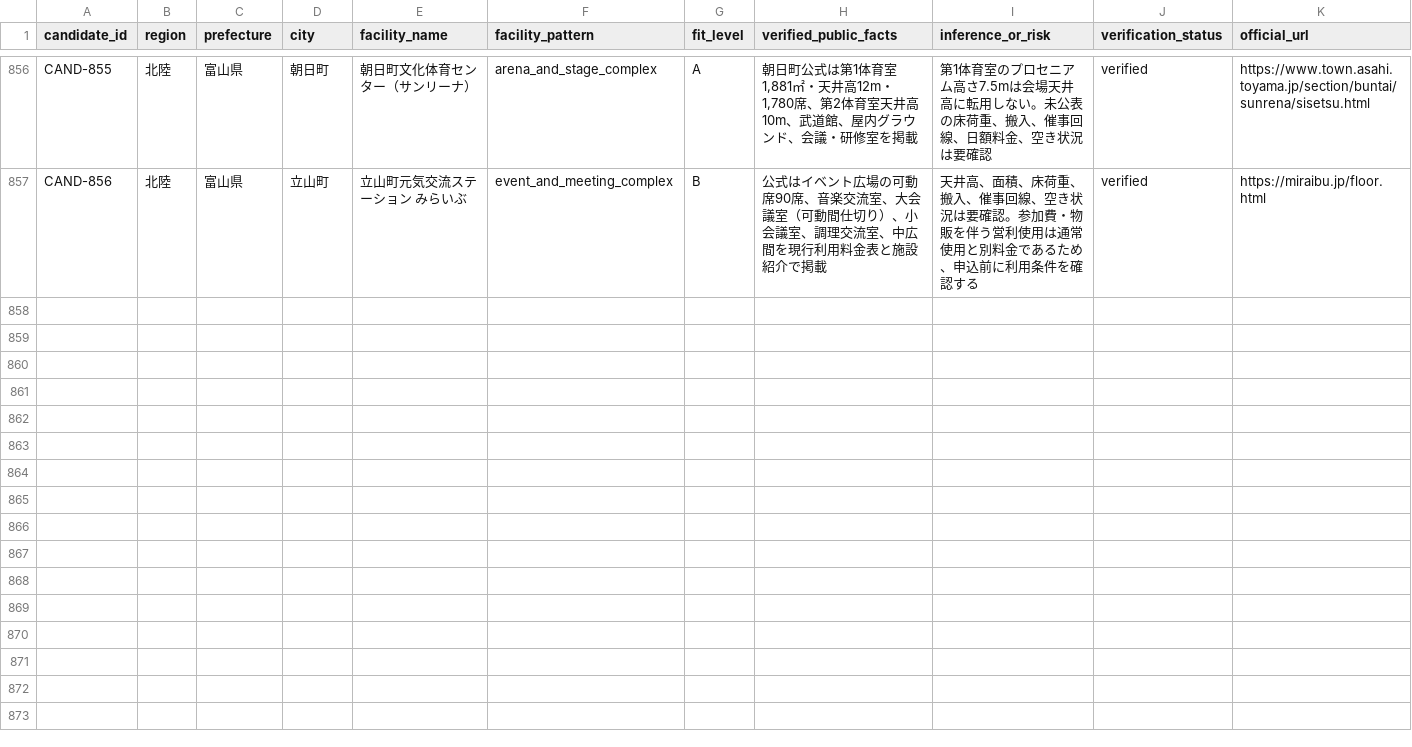
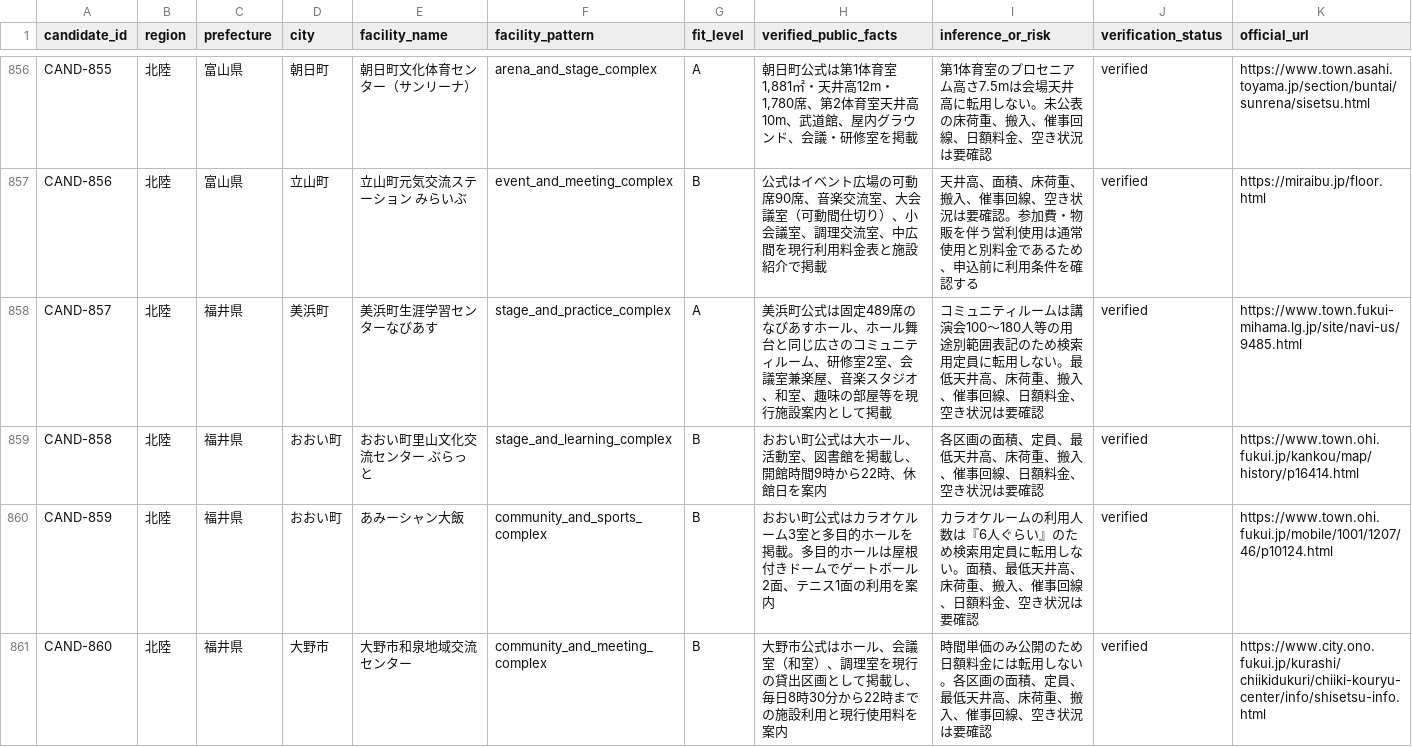
Before and after one commit to aratama-ship-it/venue-monosashi, a CSV file: data/candidate-venues.csv, drawn as a sheet; only a part is shown, gaps mark what is left out; the diff names each change by its address in the sheet, - before the commit and + after, or states it on an @@ line.

Commit message:
Expand Fukui official venue coverage

```diff
--- a/data/candidate-venues.csv
+++ b/data/candidate-venues.csv
+row 858: CAND-857 | 北陸 | 福井県 | 美浜町 | 美浜町生涯学習センターなびあす | stage_and_practice_complex | A | 美浜町公式は固定489席のなびあすホール、ホール舞台と同じ広さのコミュニティルーム、研修室2室、会議室兼楽屋、音楽スタジオ、和室、趣味の部屋等を現行施設案内として掲載 | コミュニティルームは講演会100〜180人等の用途別範囲表記のため検索用定員に転用しない。最低天井高、床荷重、搬入、催事回線、日額料金、空き状況は要確認 | verified | https://www.town.fukui-mihama.lg.jp/site/navi-us/9485.html
+row 859: CAND-858 | 北陸 | 福井県 | おおい町 | おおい町里山文化交流センター ぶらっと | stage_and_learning_complex | B | おおい町公式は大ホール、活動室、図書館を掲載し、開館時間9時から22時、休館日を案内 | 各区画の面積、定員、最低天井高、床荷重、搬入、催事回線、日額料金、空き状況は要確認 | verified | https://www.town.ohi.fukui.jp/kankou/map/history/p16414.html
+row 860: CAND-859 | 北陸 | 福井県 | おおい町 | あみーシャン大飯 | community_and_sports_complex | B | おおい町公式はカラオケルーム3室と多目的ホールを掲載。多目的ホールは屋根付きドームでゲートボール2面、テニス1面の利用を案内 | カラオケルームの利用人数は『6人ぐらい』のため検索用定員に転用しない。面積、最低天井高、床荷重、搬入、催事回線、日額料金、空き状況は要確認 | verified | https://www.town.ohi.fukui.jp/mobile/1001/1207/46/p10124.html
+row 861: CAND-860 | 北陸 | 福井県 | 大野市 | 大野市和泉地域交流センター | community_and_meeting_complex | B | 大野市公式はホール、会議室（和室）、調理室を現行の貸出区画として掲載し、毎日8時30分から22時までの施設利用と現行使用料を案内 | 時間単価のみ公開のため日額料金には転用しない。各区画の面積、定員、最低天井高、床荷重、搬入、催事回線、空き状況は要確認 | verified | https://www.city.ono.fukui.jp/kurashi/chiikidukuri/chiiki-kouryu-center/info/shisetsu-info.html
```
Also changed, not shown: data/prefecture-expansion-status.csv, 4 other files.
